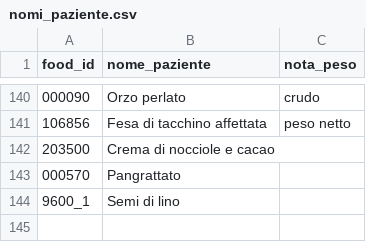
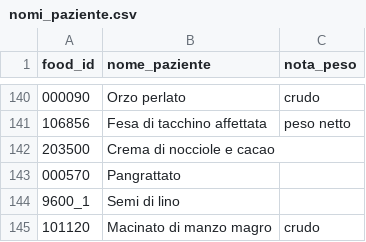
Before and after one commit to giuseppetaglialatela/studio-taglialatela-template, a CSV file: motore-calcolo/nomi_paziente.csv, drawn as a sheet; only a part is shown, gaps mark what is left out.

```diff
--- a/motore-calcolo/nomi_paziente.csv
+++ b/motore-calcolo/nomi_paziente.csv
@@ -144 +144,2 @@ food_id,nome_paziente,nota_peso
 9600_1,Semi di lino,
+101120,Macinato di manzo magro,crudo
```
Also changed, not shown: motore-calcolo/alimenti.csv, motore-calcolo/moduli_pasto.csv, 5 other files.
